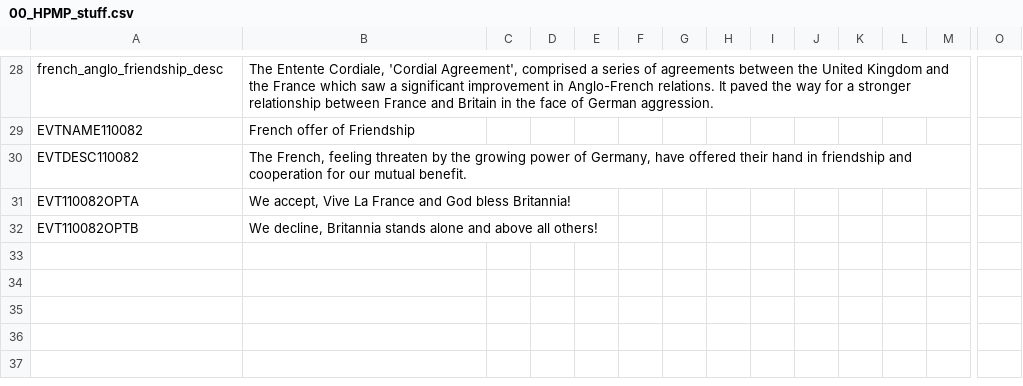
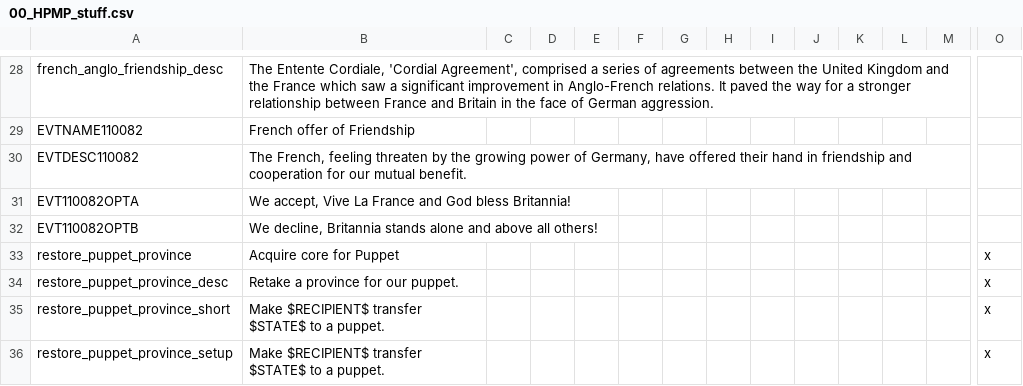
Before and after one commit to MarshawnBM/Historical-Project-Mod-Plus--HPMP-, a CSV file: HPMP_dev/localisation/00_HPMP_stuff.csv, drawn as a sheet; only a part is shown, gaps mark what is left out; rows hold the shown columns only; the diff names each change by its address in the sheet, - before the commit and + after, or states it on an @@ line.

Commit message:
AI returns core to it's puppets now
The AI will now give its vassals provinces that are their cores (that the AI doesn't also have cores on)
Now you (or the AI) can add CB's to conquer cores from other countries Vassals.
Also experimented with moving pops with the province selector, but that didn't work, but the code will just be #'d out incase i find a way for it to work

```diff
--- a/HPMP_dev/localisation/00_HPMP_stuff.csv
+++ b/HPMP_dev/localisation/00_HPMP_stuff.csv
+row 33: restore_puppet_province | Acquire core for Puppet |  |  |  |  |  |  |  |  |  |  |  | x
+row 34: restore_puppet_province_desc | Retake a province for our puppet. |  |  |  |  |  |  |  |  |  |  |  | x
+row 35: restore_puppet_province_short | Make $RECIPIENT$ transfer $STATE$ to a puppet. |  |  |  |  |  |  |  |  |  |  |  | x
+row 36: restore_puppet_province_setup | Make $RECIPIENT$ transfer $STATE$ to a puppet. |  |  |  |  |  |  |  |  |  |  |  | x
```
Also changed, not shown: 5 other files.
